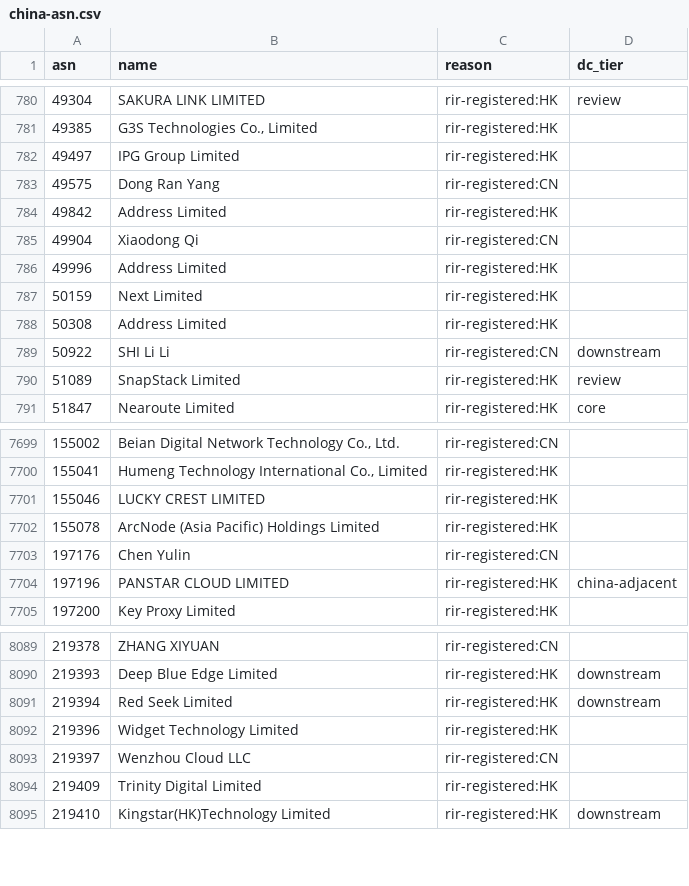
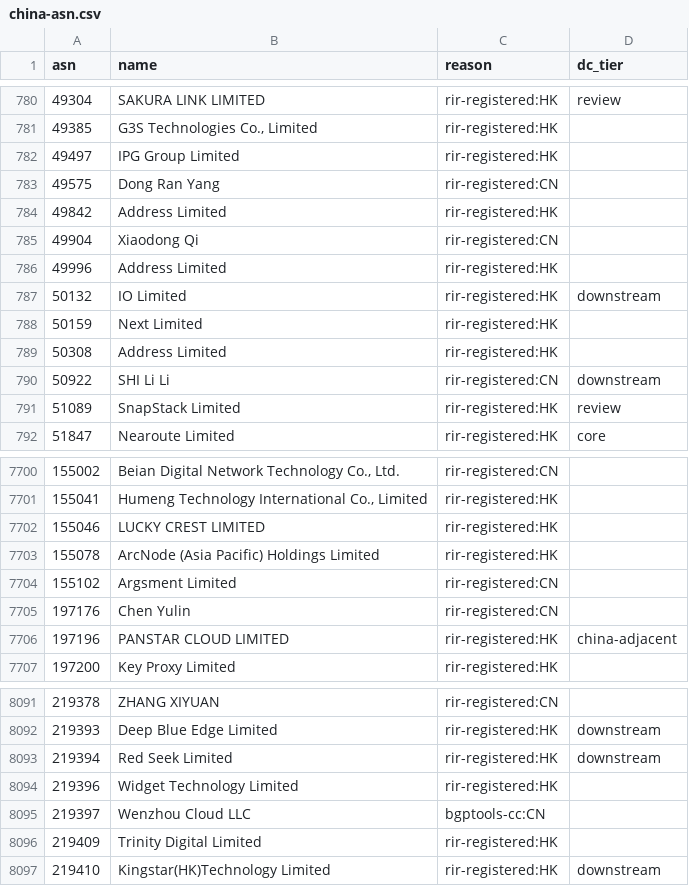
Before and after one commit to changx/dcip, a CSV file: out/china-asn.csv, drawn as a sheet; only a part is shown, gaps mark what is left out.

```diff
--- a/out/china-asn.csv
+++ b/out/china-asn.csv
@@ -786,2 +786,3 @@ asn,name,reason,dc_tier
 49996,Address Limited,rir-registered:HK,
+50132,IO Limited,rir-registered:HK,downstream
 50159,Next Limited,rir-registered:HK,
@@ -7702,2 +7703,3 @@ asn,name,reason,dc_tier
 155078,ArcNode (Asia Pacific) Holdings Limited,rir-registered:HK,
+155102,Argsment Limited,rir-registered:CN,
 197176,Chen Yulin,rir-registered:CN,
@@ -8092,3 +8094,3 @@ asn,name,reason,dc_tier
 219396,Widget Technology Limited,rir-registered:HK,
-219397,Wenzhou Cloud LLC,rir-registered:CN,
+219397,Wenzhou Cloud LLC,bgptools-cc:CN,
 219409,Trinity Digital Limited,rir-registered:HK,
```
Also changed, not shown: out/asn.csv, out/china-line-asn.csv, 23 other files.
